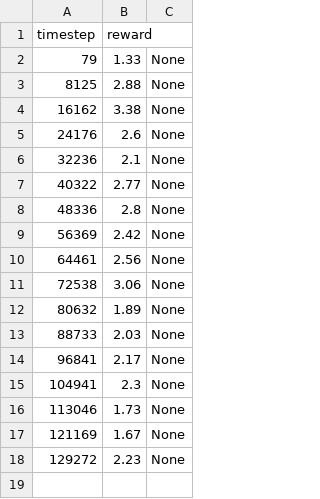
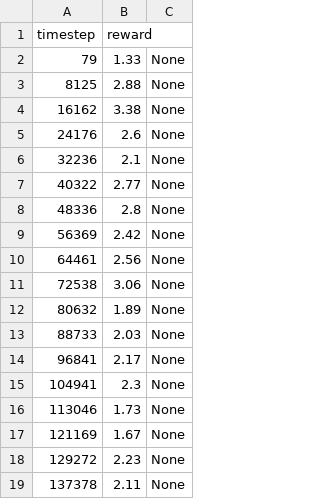
Before and after one commit to GautierDulac/RL-tarot, a CSV file: experiments/tarot_dqn_result_v100/performance.csv, drawn as a sheet.

```diff
--- a/experiments/tarot_dqn_result_v100/performance.csv
+++ b/experiments/tarot_dqn_result_v100/performance.csv
@@ -18 +18,2 @@ timestep,reward
 129272,2.23,None
+137378,2.11,None
```
Also changed, not shown: 8 other files.
